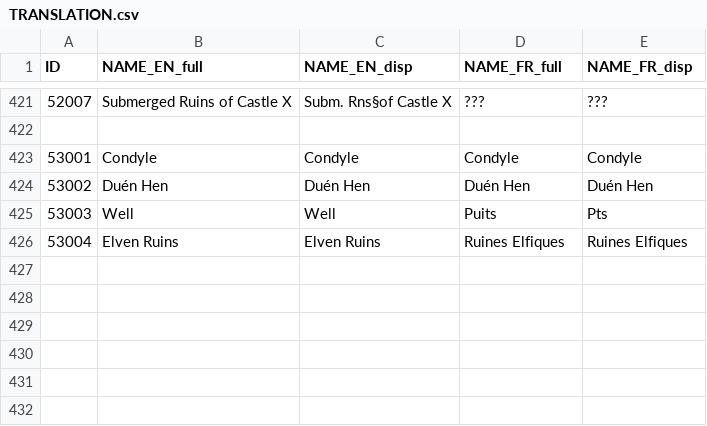
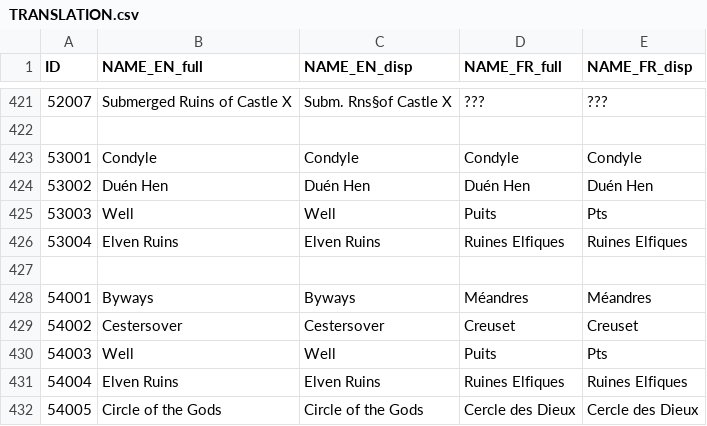
Before and after one commit to ice-Spurr/ICT, a CSV file: TRANSLATION.csv, drawn as a sheet; only a part is shown, gaps mark what is left out; the diff names each change by its address in the sheet, - before the commit and + after, or states it on an @@ line.

```diff
--- a/TRANSLATION.csv
+++ b/TRANSLATION.csv
+row 427: (empty)
+row 428: 54001 | Byways | Byways | Méandres | Méandres
+row 429: 54002 | Cestersover | Cestersover | Creuset | Creuset
+row 430: 54003 | Well | Well | Puits | Pts
+row 431: 54004 | Elven Ruins | Elven Ruins | Ruines Elfiques | Ruines Elfiques
+row 432: 54005 | Circle of the Gods | Circle of the Gods | Cercle des Dieux | Cercle des Dieux
```
Also changed, not shown: 16 other files.
